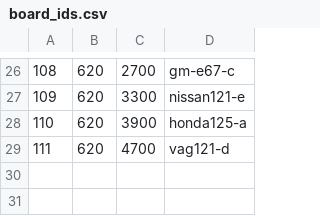
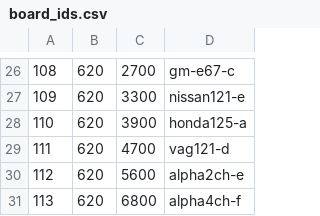
Before and after one commit to andreika-git/hellen-one, a CSV file: board_id/board_ids.csv, drawn as a sheet; only a part is shown, gaps mark what is left out; the diff names each change by its address in the sheet, - before the commit and + after, or states it on an @@ line.

Commit message:
https://github.com/rusefi/alphax-2chan/issues/72

```diff
--- a/board_id/board_ids.csv
+++ b/board_id/board_ids.csv
+row 30: 112 | 620 | 5600 | alpha2ch-e
+row 31: 113 | 620 | 6800 | alpha4ch-f
```
Also changed, not shown: 1 other file.
